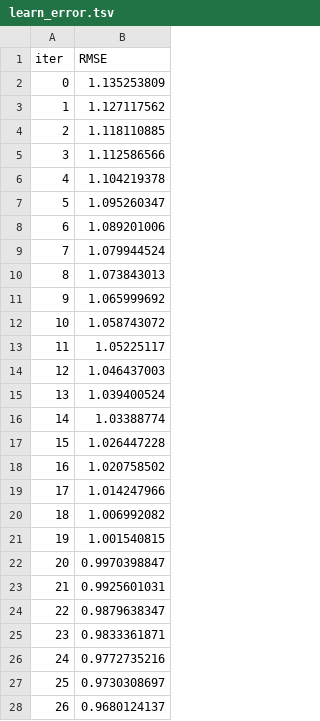
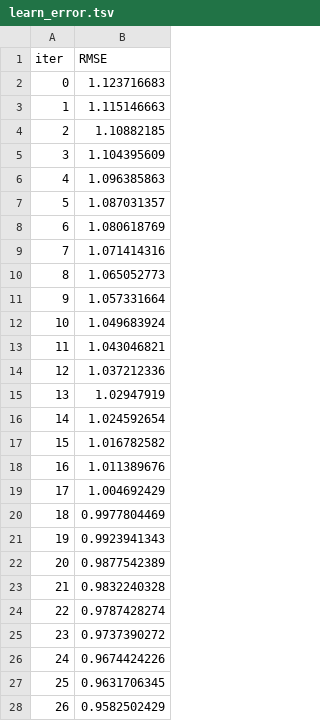
Before and after one commit to riyaaryan2004/minor2, a TSV file: Minor_1/catboost_info/learn_error.tsv, drawn as a sheet; only a part is shown; the diff covers the shown part only.

```diff
--- a/Minor_1/catboost_info/learn_error.tsv
+++ b/Minor_1/catboost_info/learn_error.tsv
@@ -1,28 +1,28 @@
 iter	RMSE
-0	1.135253809
-1	1.127117562
-2	1.118110885
-3	1.112586566
-4	1.104219378
-5	1.095260347
-6	1.089201006
-7	1.079944524
-8	1.073843013
-9	1.065999692
-10	1.058743072
-11	1.05225117
-12	1.046437003
-13	1.039400524
-14	1.03388774
-15	1.026447228
-16	1.020758502
-17	1.014247966
-18	1.006992082
-19	1.001540815
-20	0.9970398847
-21	0.9925601031
-22	0.9879638347
-23	0.9833361871
-24	0.9772735216
-25	0.9730308697
-26	0.9680124137
+0	1.123716683
+1	1.115146663
+2	1.10882185
+3	1.104395609
+4	1.096385863
+5	1.087031357
+6	1.080618769
+7	1.071414316
+8	1.065052773
+9	1.057331664
+10	1.049683924
+11	1.043046821
+12	1.037212336
+13	1.02947919
+14	1.024592654
+15	1.016782582
+16	1.011389676
+17	1.004692429
+18	0.9977804469
+19	0.9923941343
+20	0.9877542389
+21	0.9832240328
+22	0.9787428274
+23	0.9737390272
+24	0.9674424226
+25	0.9631706345
+26	0.9582502429
```
Also changed, not shown: 173 edited cells elsewhere in this file, Minor_1/catboost_info/time_left.tsv, Minor_1/ml/data/daily_data.csv, 10 other files.
